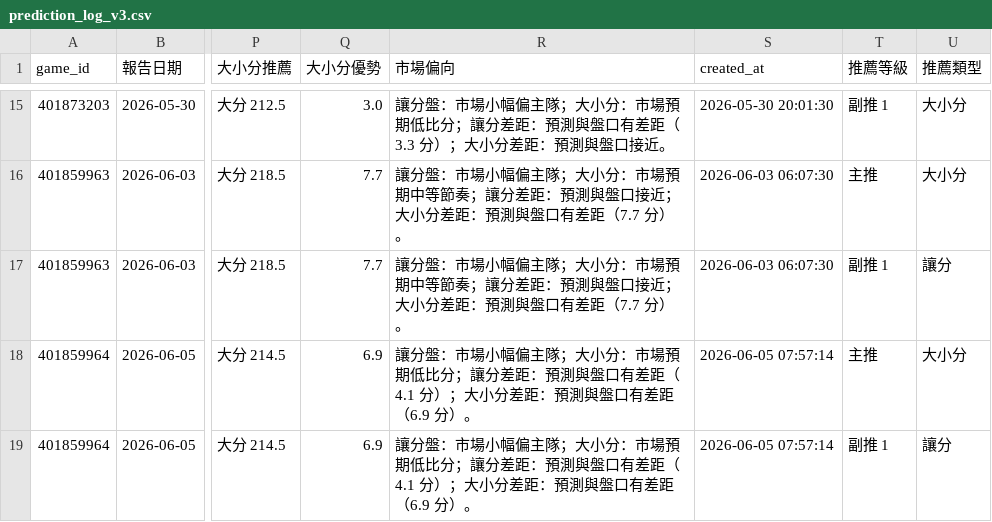
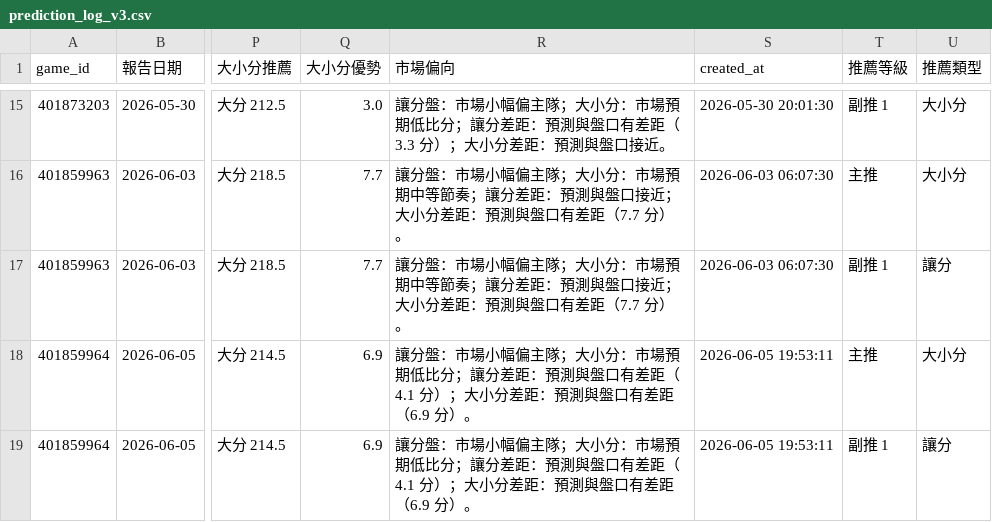
Before and after one commit to zxbcv2689-source/NBA-betting-project, a CSV file: data/prediction_log_v3.csv, drawn as a sheet; only a part is shown, gaps mark what is left out; the diff names each change by its address in the sheet, - before the commit and + after, or states it on an @@ line.

```diff
--- a/data/prediction_log_v3.csv
+++ b/data/prediction_log_v3.csv
-S18:S19 (created_at): 2026-06-05 07:57:14
+S18:S19 (created_at): 2026-06-05 19:53:11
```
Also changed, not shown: 1 other file.
